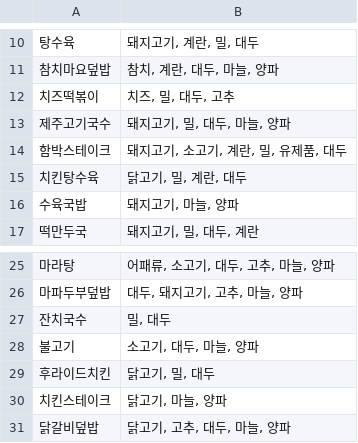
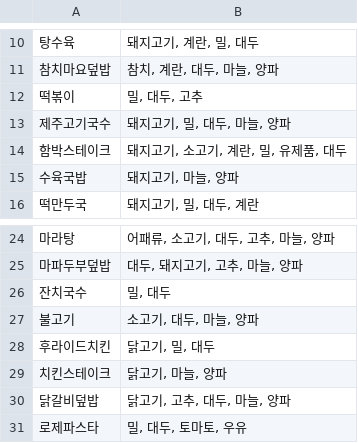
Before and after one commit to nepersoned/ai-team-project, a CSV file: menu_with_allergens.csv, drawn as a sheet; only a part is shown, gaps mark what is left out.

Commit message:
Update menu_with_allergens.csv

```diff
--- a/menu_with_allergens.csv
+++ b/menu_with_allergens.csv
@@ -11,6 +11,5 @@
 참치마요덮밥,"참치, 계란, 대두, 마늘, 양파"
-치즈떡볶이,"치즈, 밀, 대두, 고추"
+떡볶이,"밀, 대두, 고추"
 제주고기국수,"돼지고기, 밀, 대두, 마늘, 양파"
 함박스테이크,"돼지고기, 소고기, 계란, 밀, 유제품, 대두"
-치킨탕수육,"닭고기, 밀, 계란, 대두"
 수육국밥,"돼지고기, 마늘, 양파"
@@ -31 +30,2 @@
 닭갈비덮밥,"닭고기, 고추, 대두, 마늘, 양파"
+로제파스타,"밀, 대두, 토마토, 우유"
```
